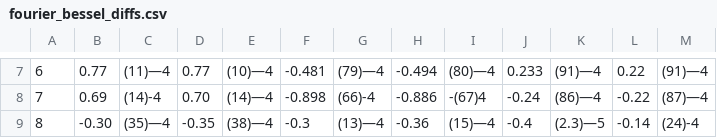
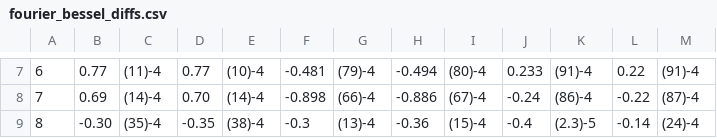
Before and after one commit to hstaige/radbase, a CSV file: radbase/compilation/lightbody_elastic_1983/fourier_bessel_diffs.csv, drawn as a sheet; only a part is shown, gaps mark what is left out; the diff covers the shown part only.

```diff
--- a/radbase/compilation/lightbody_elastic_1983/fourier_bessel_diffs.csv
+++ b/radbase/compilation/lightbody_elastic_1983/fourier_bessel_diffs.csv
@@ -7,3 +7,3 @@
-6,0.77,(11)—4,0.77,(10)—4,-0.481,(79)—4,-0.494,(80)—4,0.233,(91)—4,0.22,(91)—4
-7,0.69,(14)-4,0.70,(14)—4,-0.898,(66)-4,-0.886,-(67)4,-0.24,(86)—4,-0.22,(87)—4
-8,-0.30,(35)—4,-0.35,(38)—4,-0.3,(13)—4,-0.36,(15)—4,-0.4,(2.3)—5,-0.14,(24)-4
+6,0.77,(11)-4,0.77,(10)-4,-0.481,(79)-4,-0.494,(80)-4,0.233,(91)-4,0.22,(91)-4
+7,0.69,(14)-4,0.70,(14)-4,-0.898,(66)-4,-0.886,(67)-4,-0.24,(86)-4,-0.22,(87)-4
+8,-0.30,(35)-4,-0.35,(38)-4,-0.3,(13)-4,-0.36,(15)-4,-0.4,(2.3)-5,-0.14,(24)-4
```
Also changed, not shown: 1 added row, 1 removed row and 25 edited cells elsewhere in this file, radbase/compilation/lightbody_elastic_1983/fourier_bessel.csv, 5 other files.
